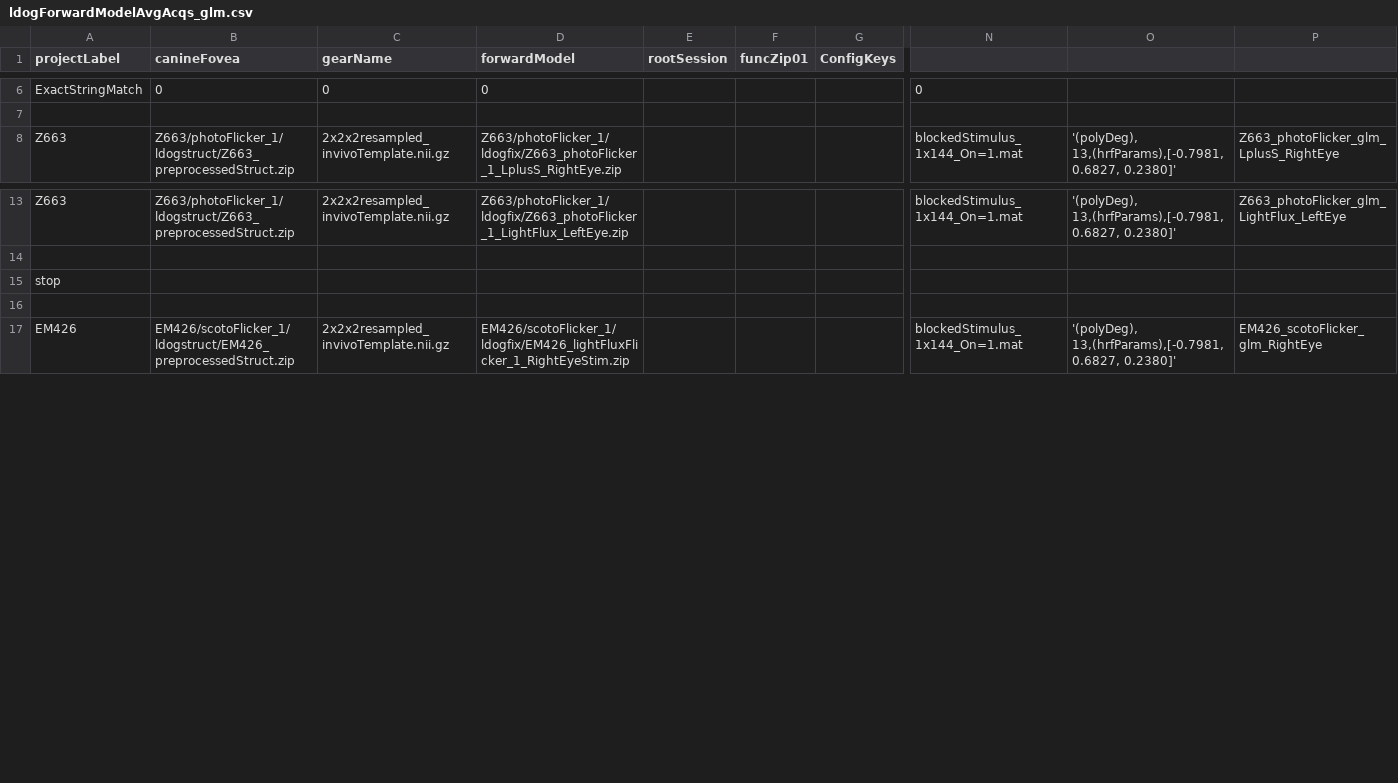
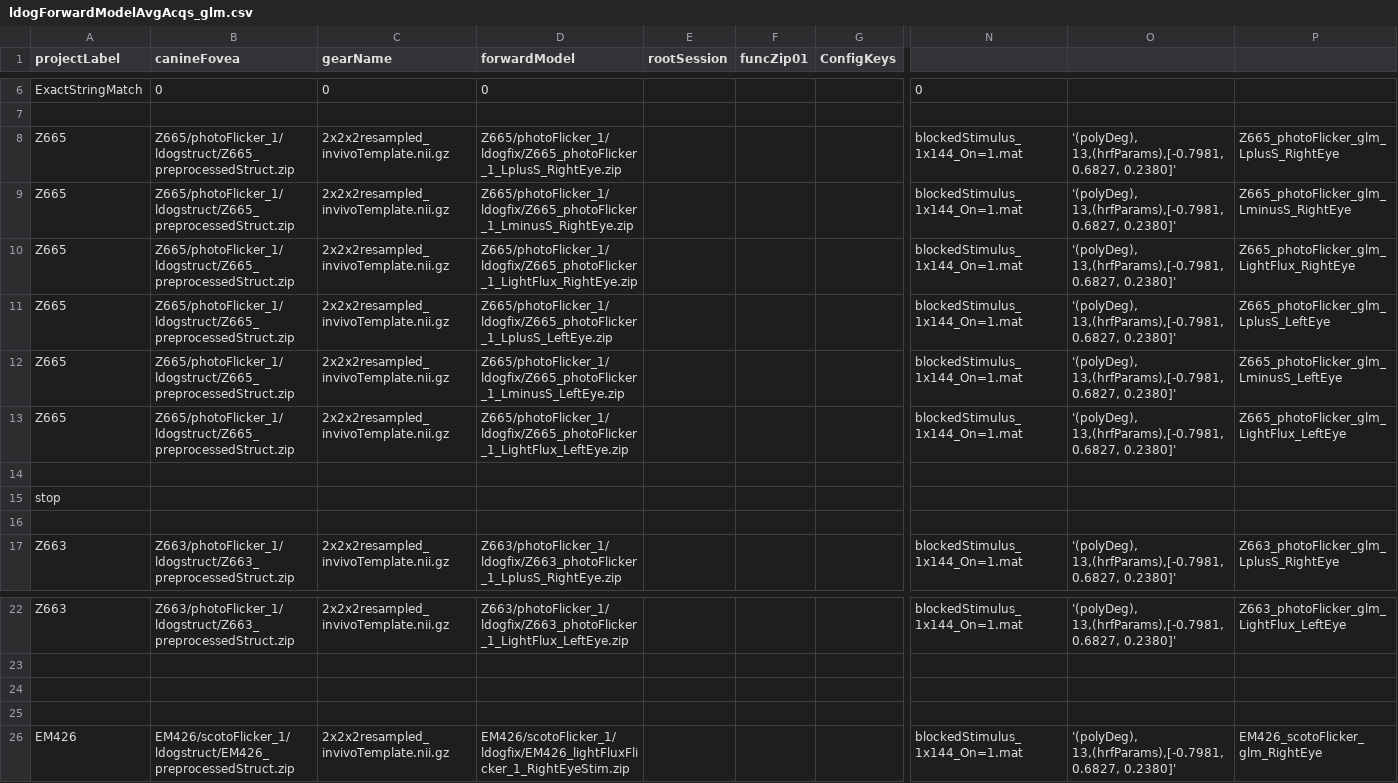
Before and after one commit to gkaguirrelab/mriLDOGAnalysis, a CSV file: submitGears/ldogForwardModelAvgAcqs_glm.csv, drawn as a sheet; only a part is shown, gaps mark what is left out; addresses are those after the commit; rows hold the shown columns only; the diff names each change by its address in the sheet, - before the commit and + after, or states it on an @@ line.

Commit message:
forwardModel submitGears Z665

```diff
--- a/submitGears/ldogForwardModelAvgAcqs_glm.csv
+++ b/submitGears/ldogForwardModelAvgAcqs_glm.csv
+row 8: Z665 | Z665/photoFlicker_1/ldogstruct/Z665_preprocessedStruct.zip | 2x2x2resampled_invivoTemplate.nii.gz | Z665/photoFlicker_1/ldogfix/Z665_photoFlicker_1_LplusS_RightEye.zip |  |  |  | blockedStimulus_1x144_On=1.mat | '(polyDeg), 13,(hrfParams),[-0.7981, 0.6827, 0.2380]' | Z665_photoFlicker_glm_LplusS_RightEye
+row 9: Z665 | Z665/photoFlicker_1/ldogstruct/Z665_preprocessedStruct.zip | 2x2x2resampled_invivoTemplate.nii.gz | Z665/photoFlicker_1/ldogfix/Z665_photoFlicker_1_LminusS_RightEye.zip |  |  |  | blockedStimulus_1x144_On=1.mat | '(polyDeg), 13,(hrfParams),[-0.7981, 0.6827, 0.2380]' | Z665_photoFlicker_glm_LminusS_RightEye
+row 10: Z665 | Z665/photoFlicker_1/ldogstruct/Z665_preprocessedStruct.zip | 2x2x2resampled_invivoTemplate.nii.gz | Z665/photoFlicker_1/ldogfix/Z665_photoFlicker_1_LightFlux_RightEye.zip |  |  |  | blockedStimulus_1x144_On=1.mat | '(polyDeg), 13,(hrfParams),[-0.7981, 0.6827, 0.2380]' | Z665_photoFlicker_glm_LightFlux_RightEye
+row 11: Z665 | Z665/photoFlicker_1/ldogstruct/Z665_preprocessedStruct.zip | 2x2x2resampled_invivoTemplate.nii.gz | Z665/photoFlicker_1/ldogfix/Z665_photoFlicker_1_LplusS_LeftEye.zip |  |  |  | blockedStimulus_1x144_On=1.mat | '(polyDeg), 13,(hrfParams),[-0.7981, 0.6827, 0.2380]' | Z665_photoFlicker_glm_LplusS_LeftEye
+row 12: Z665 | Z665/photoFlicker_1/ldogstruct/Z665_preprocessedStruct.zip | 2x2x2resampled_invivoTemplate.nii.gz | Z665/photoFlicker_1/ldogfix/Z665_photoFlicker_1_LminusS_LeftEye.zip |  |  |  | blockedStimulus_1x144_On=1.mat | '(polyDeg), 13,(hrfParams),[-0.7981, 0.6827, 0.2380]' | Z665_photoFlicker_glm_LminusS_LeftEye
+row 13: Z665 | Z665/photoFlicker_1/ldogstruct/Z665_preprocessedStruct.zip | 2x2x2resampled_invivoTemplate.nii.gz | Z665/photoFlicker_1/ldogfix/Z665_photoFlicker_1_LightFlux_LeftEye.zip |  |  |  | blockedStimulus_1x144_On=1.mat | '(polyDeg), 13,(hrfParams),[-0.7981, 0.6827, 0.2380]' | Z665_photoFlicker_glm_LightFlux_LeftEye
+row 14: (empty)
+row 15: stop
+row 16: (empty)
-A24 (projectLabel): stop
+A24 (projectLabel): (empty)
```
